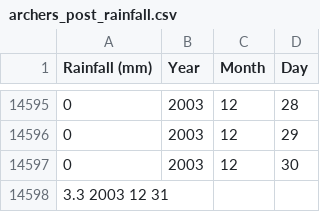
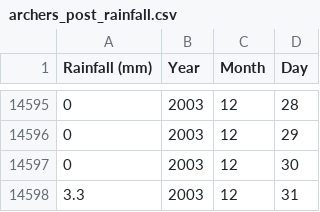
Before and after one commit to ecohydro/RidgeToReef, a CSV file: data/archers_post_rainfall.csv, drawn as a sheet; only a part is shown, gaps mark what is left out.

```diff
--- a/data/archers_post_rainfall.csv
+++ b/data/archers_post_rainfall.csv
@@ -14597,2 +14597,2 @@ Rainfall (mm),Year,Month,Day
 0,2003,12,30
-3.3	2003	12	31
+3.3,2003,12,31
```
Also changed, not shown: 2 other files.
